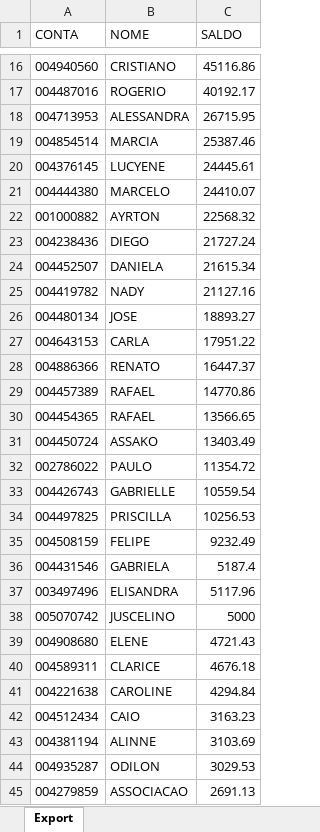
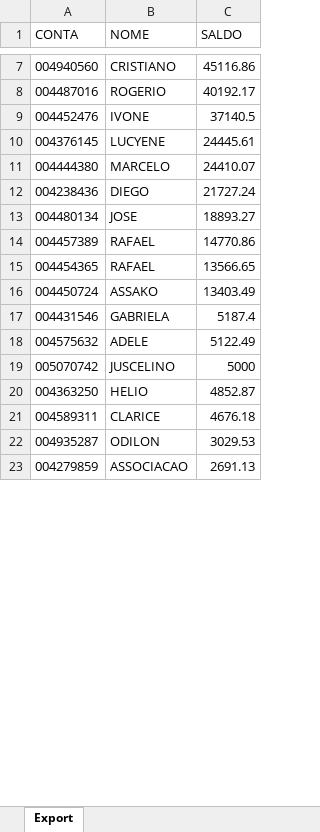
Before and after one commit to lauroteles/app_mesa_de_opera-es_corrigido, an Excel workbook: Saldo.xlsx, sheet Export, drawn as a sheet; only a part is shown, gaps mark what is left out; values as stored, in another font and other column widths than the file's, no borders; removed rows and columns are numbered as before the commit, all else as after; the diff covers the shown part only; the diff names each change by its address in the sheet, - before the commit and + after, or states it on an @@ line.

Commit message:
Add files via upload

```diff
--- a/Saldo.xlsx (sheet Export)
+++ b/Saldo.xlsx (sheet Export)
-row 18: 004713953 | ALESSANDRA | 26715.95
-row 19: 004854514 | MARCIA | 25387.46
+row 9: 004452476 | IVONE | 37140.5
-row 22: 001000882 | AYRTON | 22568.32
-row 24: 004452507 | DANIELA | 21615.34
-row 25: 004419782 | NADY | 21127.16
-row 27: 004643153 | CARLA | 17951.22
-row 28: 004886366 | RENATO | 16447.37
-row 32: 002786022 | PAULO | 11354.72
-row 33: 004426743 | GABRIELLE | 10559.54
-row 34: 004497825 | PRISCILLA | 10256.53
-row 35: 004508159 | FELIPE | 9232.49
-row 37: 003497496 | ELISANDRA | 5117.96
+row 18: 004575632 | ADELE | 5122.49
-row 39: 004908680 | ELENE | 4721.43
+row 20: 004363250 | HELIO | 4852.87
-row 41: 004221638 | CAROLINE | 4294.84
-row 42: 004512434 | CAIO | 3163.23
-row 43: 004381194 | ALINNE | 3103.69
```
Also changed, not shown: 13 added rows and 12 removed rows elsewhere in this sheet.
